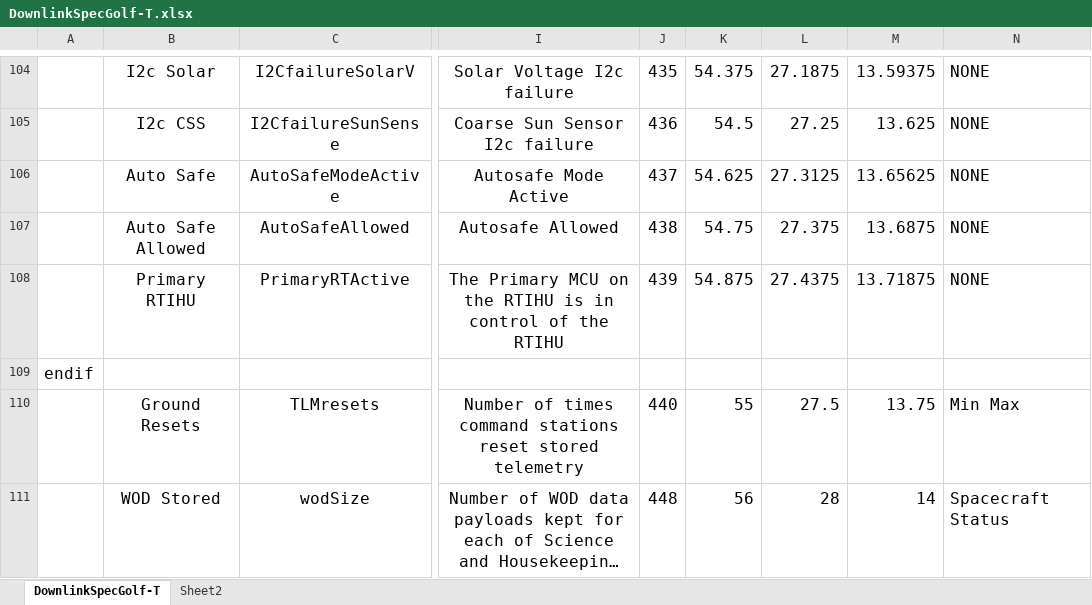
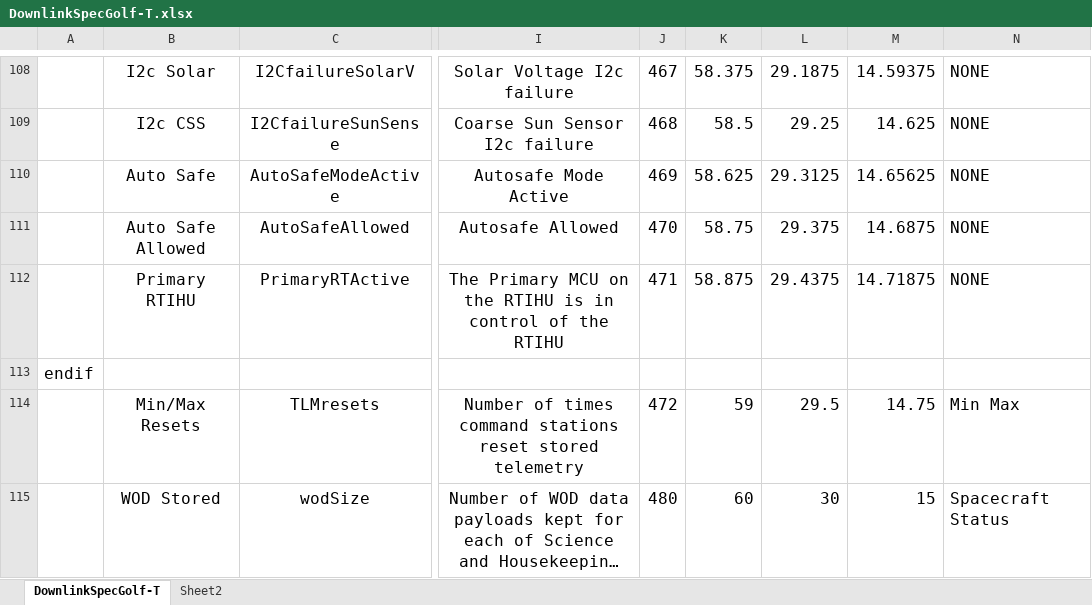
Before and after one commit to ac2cz/FoxTelem, an Excel workbook: genSpacecraft/DownlinkSpecGolf-T.xlsx, sheet DownlinkSpecGolf-T, drawn as a sheet; only a part is shown, gaps mark what is left out; long unchanged cells end in …; values as stored, in another font and other column widths than the file's, no borders; addresses are those after the commit; the diff covers the shown part only; the diff names each change by its address in the sheet, - before the commit and + after, or states it on an @@ line.

```diff
--- a/genSpacecraft/DownlinkSpecGolf-T.xlsx (sheet DownlinkSpecGolf-T)
+++ b/genSpacecraft/DownlinkSpecGolf-T.xlsx (sheet DownlinkSpecGolf-T)
-J108: 435
+J108: 467
-K108: 54.375
+K108: 58.375
-L108: 27.1875
+L108: 29.1875
-M108: 13.59375
+M108: 14.59375
-J109: 436
+J109: 468
-K109: 54.5
+K109: 58.5
-L109: 27.25
+L109: 29.25
-M109: 13.625
+M109: 14.625
-J110: 437
+J110: 469
-K110: 54.625
+K110: 58.625
-L110: 27.3125
+L110: 29.3125
-M110: 13.65625
+M110: 14.65625
-J111: 438
+J111: 470
-K111: 54.75
+K111: 58.75
-L111: 27.375
+L111: 29.375
-M111: 13.6875
+M111: 14.6875
-J112: 439
+J112: 471
-K112: 54.875
+K112: 58.875
-L112: 27.4375
+L112: 29.4375
-M112: 13.71875
+M112: 14.71875
-B114: Ground Resets
+B114: Min/Max Resets
-J114: 440
+J114: 472
-K114: 55
+K114: 59
-L114: 27.5
+L114: 29.5
-M114: 13.75
+M114: 14.75
-J115: 448
+J115: 480
-K115: 56
+K115: 60
-L115: 28
+L115: 30
-M115: 14
+M115: 15
```
Also changed, not shown: 4 added rows, 301 edited cells and cell formats elsewhere in this sheet, formulas that keep their value, 4 other files.
